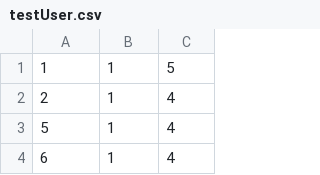
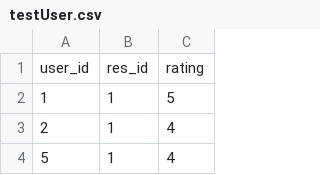
Before and after one commit to iuli28/Proiect_SAC, a CSV file: demo/src/main/resources/static/testUser.csv, drawn as a sheet; only a part is shown; the shorter side is filled out with more unchanged rows; the diff names each change by its address in the sheet, - before the commit and + after, or states it on an @@ line.

Commit message:
Update testUser.csv

```diff
--- a/demo/src/main/resources/static/testUser.csv
+++ b/demo/src/main/resources/static/testUser.csv
+row 1: user_id | res_id | rating
```
